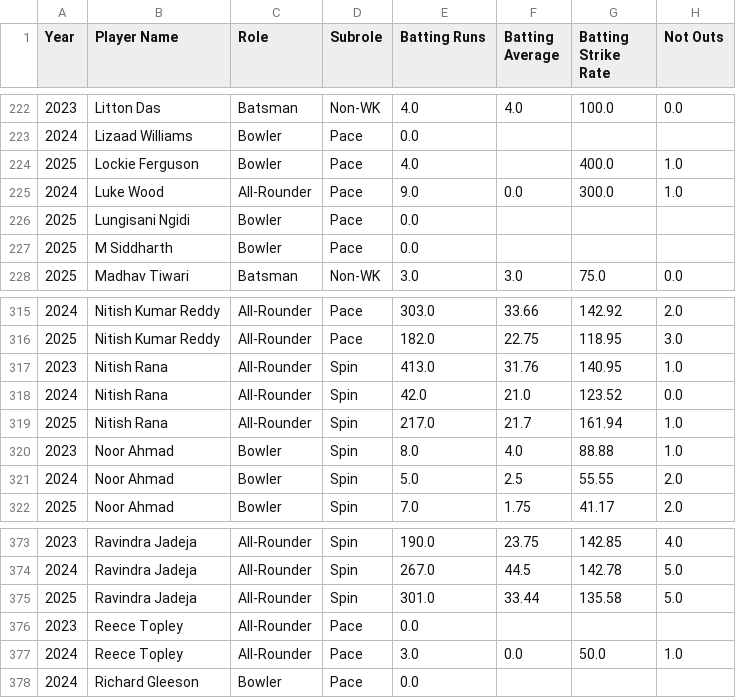
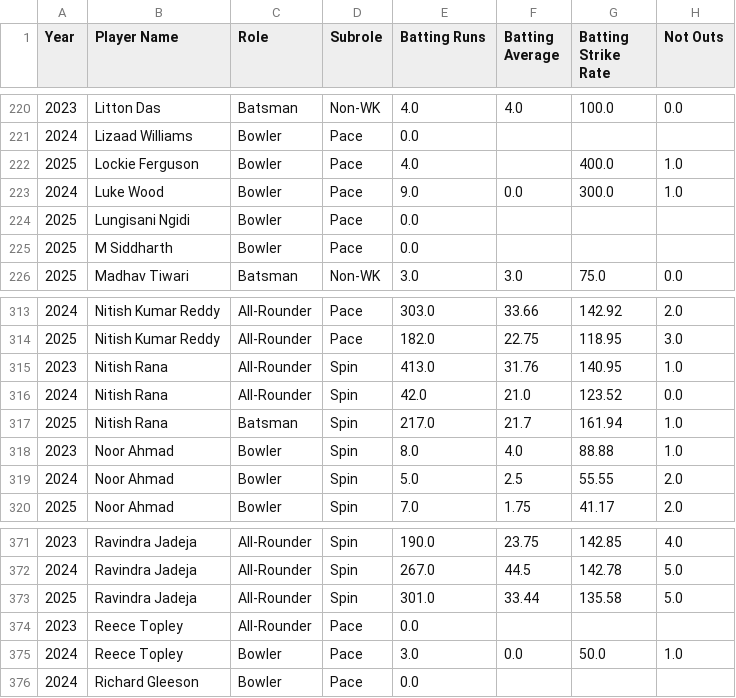
Before and after one commit to madhavcodes25/ipl-moneyball, a CSV file: data/raw/IPL_Stats.csv, drawn as a sheet; only a part is shown, gaps mark what is left out; addresses are those after the commit; the diff covers the shown part only; the diff names each change by its address in the sheet, - before the commit and + after, or states it on an @@ line.

Commit message:
Change player roles for several entries in IPL stats

```diff
--- a/data/raw/IPL_Stats.csv
+++ b/data/raw/IPL_Stats.csv
-C223 (Role): All-Rounder
+C223 (Role): Bowler
-C317 (Role): All-Rounder
+C317 (Role): Batsman
-C375 (Role): All-Rounder
+C375 (Role): Bowler
```
Also changed, not shown: 2 removed rows and 5 edited cells elsewhere in this file.
